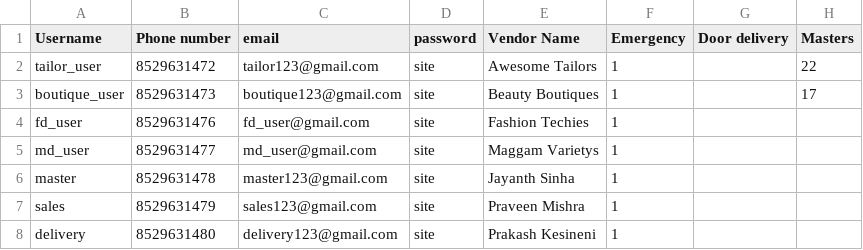
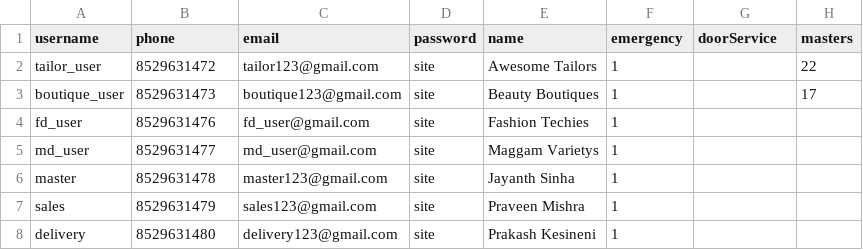
Before and after one commit to knitg/knit_server, a CSV file: app/db_scripts/ref_vendor_users.csv, drawn as a sheet; the diff names each change by its address in the sheet, - before the commit and + after, or states it on an @@ line.

```diff
--- a/app/db_scripts/ref_vendor_users.csv
+++ b/app/db_scripts/ref_vendor_users.csv
-A1: Username
+A1: username
-B1: Phone number
+B1: phone
-E1: Vendor Name
+E1: name
-F1: Emergency
+F1: emergency
-G1: Door delivery
+G1: doorService
-H1: Masters
+H1: masters
```
Also changed, not shown: 35 other files.
